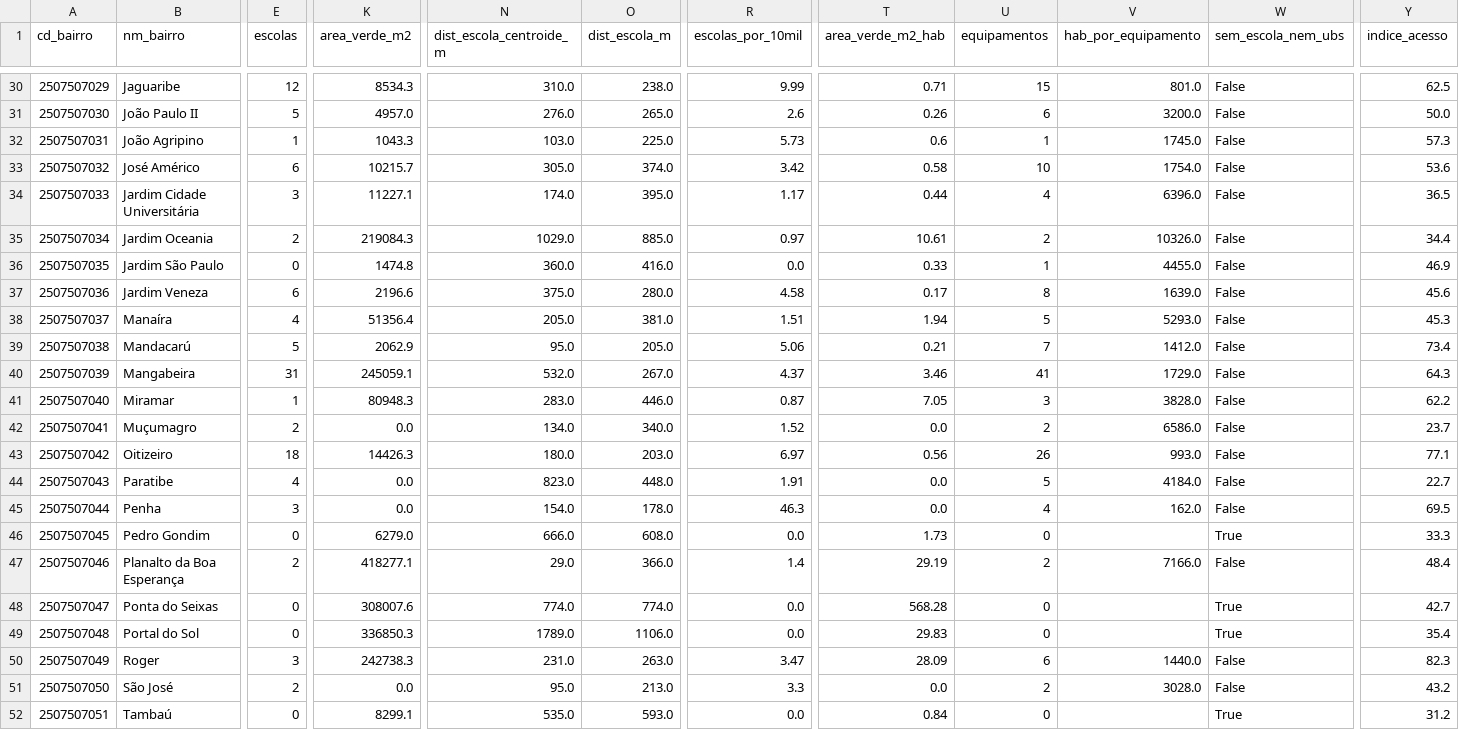
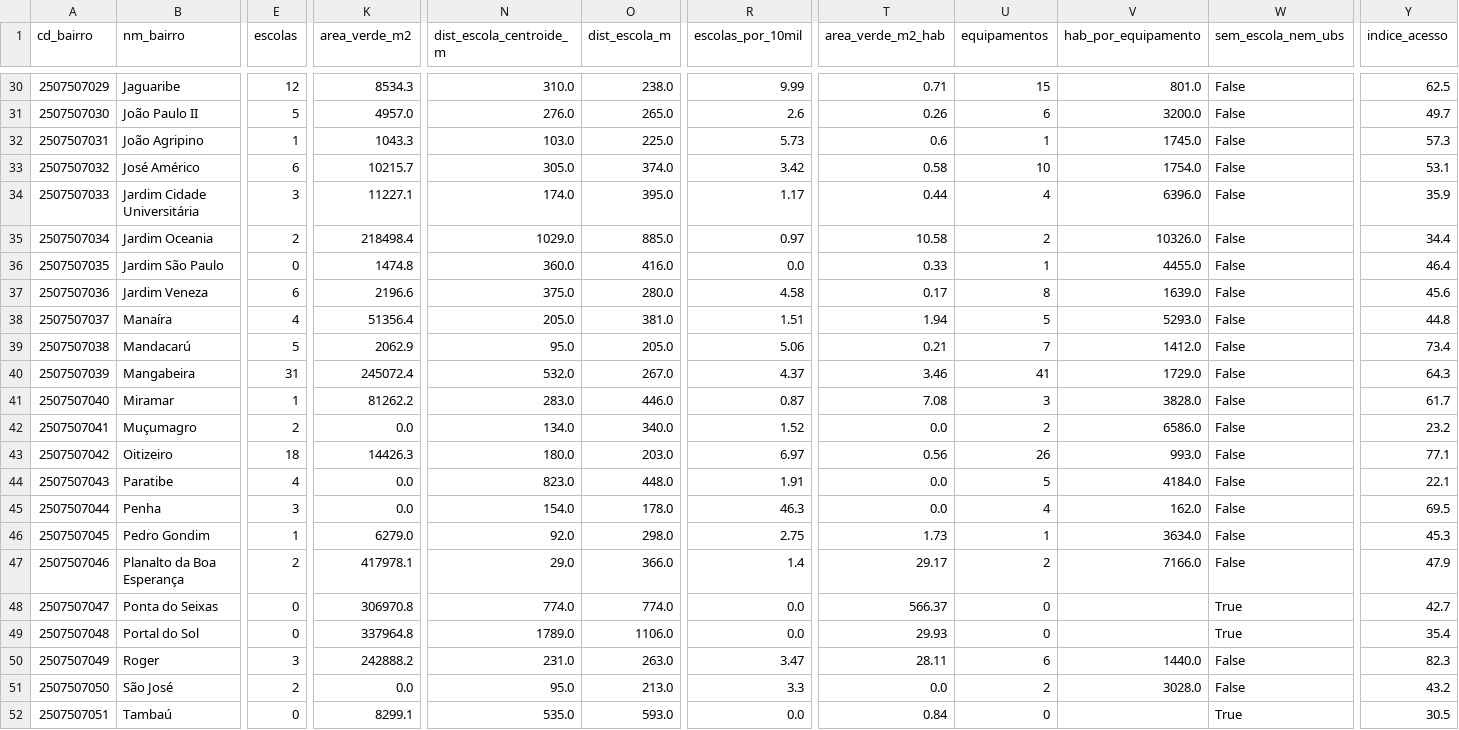
Before and after one commit to davialves1820/RaioX-Joao-Pessoa, a CSV file: data/processed/servicos/indicadores_servicos.csv, drawn as a sheet; only a part is shown, gaps mark what is left out; the diff covers the shown part only; the diff names each change by its address in the sheet, - before the commit and + after, or states it on an @@ line.

```diff
--- a/data/processed/servicos/indicadores_servicos.csv
+++ b/data/processed/servicos/indicadores_servicos.csv
-Y31 (indice_acesso): 50.0
+Y31 (indice_acesso): 49.7
-Y33 (indice_acesso): 53.6
+Y33 (indice_acesso): 53.1
-Y34 (indice_acesso): 36.5
+Y34 (indice_acesso): 35.9
-K35 (area_verde_m2): 219084.3
+K35 (area_verde_m2): 218498.4
-T35 (area_verde_m2_hab): 10.61
+T35 (area_verde_m2_hab): 10.58
-Y36 (indice_acesso): 46.9
+Y36 (indice_acesso): 46.4
-Y38 (indice_acesso): 45.3
+Y38 (indice_acesso): 44.8
-K40 (area_verde_m2): 245059.1
+K40 (area_verde_m2): 245072.4
-K41 (area_verde_m2): 80948.3
+K41 (area_verde_m2): 81262.2
-T41 (area_verde_m2_hab): 7.05
+T41 (area_verde_m2_hab): 7.08
-Y41 (indice_acesso): 62.2
+Y41 (indice_acesso): 61.7
-Y42 (indice_acesso): 23.7
+Y42 (indice_acesso): 23.2
-Y44 (indice_acesso): 22.7
+Y44 (indice_acesso): 22.1
-E46 (escolas): 0
+E46 (escolas): 1
-N46 (dist_escola_centroide_m): 666.0
+N46 (dist_escola_centroide_m): 92.0
-O46 (dist_escola_m): 608.0
+O46 (dist_escola_m): 298.0
-R46 (escolas_por_10mil): 0.0
+R46 (escolas_por_10mil): 2.75
-U46 (equipamentos): 0
+U46 (equipamentos): 1
-V46 (hab_por_equipamento): (empty)
+V46 (hab_por_equipamento): 3634.0
-W46 (sem_escola_nem_ubs): True
+W46 (sem_escola_nem_ubs): False
-Y46 (indice_acesso): 33.3
+Y46 (indice_acesso): 45.3
-K47 (area_verde_m2): 418277.1
+K47 (area_verde_m2): 417978.1
-T47 (area_verde_m2_hab): 29.19
+T47 (area_verde_m2_hab): 29.17
-Y47 (indice_acesso): 48.4
+Y47 (indice_acesso): 47.9
-K48 (area_verde_m2): 308007.6
+K48 (area_verde_m2): 306970.8
-T48 (area_verde_m2_hab): 568.28
+T48 (area_verde_m2_hab): 566.37
-K49 (area_verde_m2): 336850.3
+K49 (area_verde_m2): 337964.8
-T49 (area_verde_m2_hab): 29.83
+T49 (area_verde_m2_hab): 29.93
-K50 (area_verde_m2): 242738.3
+K50 (area_verde_m2): 242888.2
-T50 (area_verde_m2_hab): 28.09
+T50 (area_verde_m2_hab): 28.11
-Y52 (indice_acesso): 31.2
+Y52 (indice_acesso): 30.5
```
Also changed, not shown: 42 edited cells elsewhere in this file, data/processed/servicos/pontos_nao_atribuidos.csv, 14 other files.
